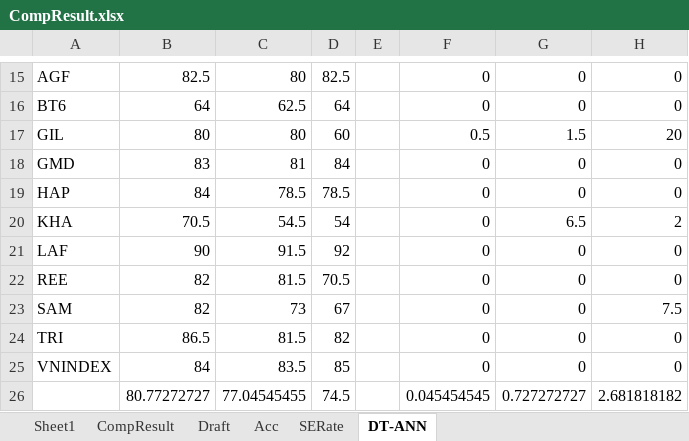
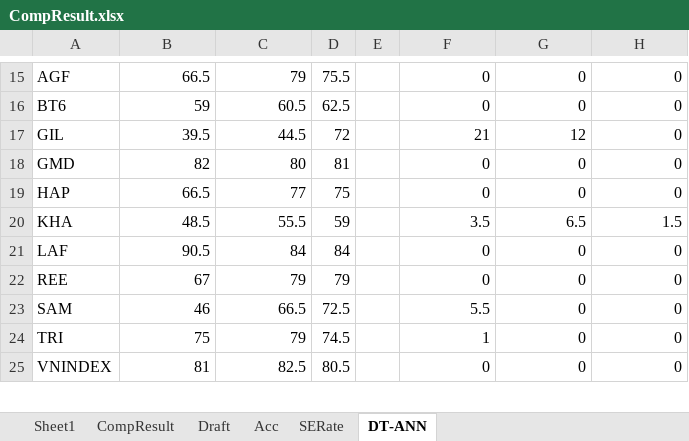
Before and after one commit to mylgoehy/stocktrendresearch, an Excel workbook: Document/CompResult.xlsx, sheet DT-ANN, drawn as a sheet; only a part is shown, gaps mark what is left out; values as stored, in another font and other column widths than the file's, no cell formats; removed rows and columns are numbered as before the commit, all else as after; the diff covers the shown part only; the diff names each change by its address in the sheet, - before the commit and + after, or states it on an @@ line.

```diff
--- a/Document/CompResult.xlsx (sheet DT-ANN)
+++ b/Document/CompResult.xlsx (sheet DT-ANN)
-B15: 82.5
+B15: 66.5
-C15: 80
+C15: 79
-D15: 82.5
+D15: 75.5
-B16: 64
+B16: 59
-C16: 62.5
+C16: 60.5
-D16: 64
+D16: 62.5
-row 17: GIL | 80 | 80 | 60 |  | 0.5 | 1.5 | 20
+row 17: GIL | 39.5 | 44.5 | 72 |  | 21 | 12 | 0
-B18: 83
+B18: 82
-C18: 81
+C18: 80
-D18: 84
+D18: 81
-B19: 84
+B19: 66.5
-C19: 78.5
+C19: 77
-D19: 78.5
+D19: 75
-row 20: KHA | 70.5 | 54.5 | 54 |  | 0 | 6.5 | 2
+row 20: KHA | 48.5 | 55.5 | 59 |  | 3.5 | 6.5 | 1.5
-B21: 90
+B21: 90.5
-C21: 91.5
+C21: 84
-D21: 92
+D21: 84
-B22: 82
+B22: 67
-C22: 81.5
+C22: 79
-D22: 70.5
+D22: 79
-row 23: SAM | 82 | 73 | 67 |  | 0 | 0 | 7.5
+row 23: SAM | 46 | 66.5 | 72.5 |  | 5.5 | 0 | 0
-B24: 86.5
+B24: 75
-C24: 81.5
+C24: 79
-D24: 82
+D24: 74.5
-F24: 0
+F24: 1
-B25: 84
+B25: 81
-C25: 83.5
+C25: 82.5
-D25: 85
+D25: 80.5
-row 26:  | 80.77272727 | 77.04545455 | 74.5 |  | 0.045454545 | 0.727272727 | 2.681818182
```
Also changed, not shown: 5 added rows, 4 removed rows and 23 edited cells elsewhere in this sheet, cell formats, charts or pictures.
